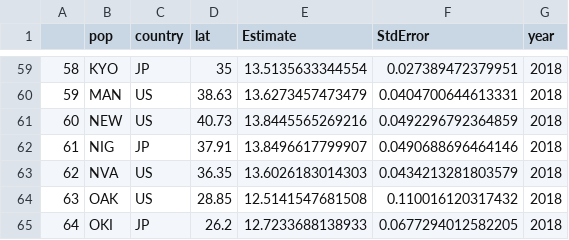
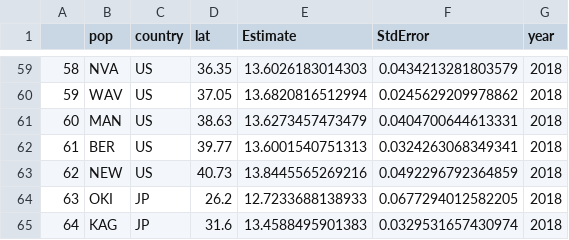
Before and after one commit to amusheg/albopictus-cpp, a CSV file: cpp_calcs_filtered.csv, drawn as a sheet; only a part is shown, gaps mark what is left out; the diff covers the shown part only.

```diff
--- a/cpp_calcs_filtered.csv
+++ b/cpp_calcs_filtered.csv
@@ -59,7 +59,7 @@
-"58","KYO","JP",35,13.5135633344554,0.027389472379951,"2018"
-"59","MAN","US",38.63,13.6273457473479,0.0404700644613331,"2018"
-"60","NEW","US",40.73,13.8445565269216,0.0492296792364859,"2018"
-"61","NIG","JP",37.91,13.8496617799907,0.0490688696464146,"2018"
-"62","NVA","US",36.35,13.6026183014303,0.0434213281803579,"2018"
-"63","OAK","US",28.85,12.5141547681508,0.110016120317432,"2018"
-"64","OKI","JP",26.2,12.7233688138933,0.0677294012582205,"2018"
+"58","NVA","US",36.35,13.6026183014303,0.0434213281803579,"2018"
+"59","WAV","US",37.05,13.6820816512994,0.0245629209978862,"2018"
+"60","MAN","US",38.63,13.6273457473479,0.0404700644613331,"2018"
+"61","BER","US",39.77,13.6001540751313,0.0324263068349341,"2018"
+"62","NEW","US",40.73,13.8445565269216,0.0492296792364859,"2018"
+"63","OKI","JP",26.2,12.7233688138933,0.0677294012582205,"2018"
+"64","KAG","JP",31.6,13.4588495901383,0.0329531657430974,"2018"
```
Also changed, not shown: 61 edited cells elsewhere in this file, cpp_calcs_unfiltered.csv, diapause_incidence_8h_2008_2018.csv, 1 other file.
